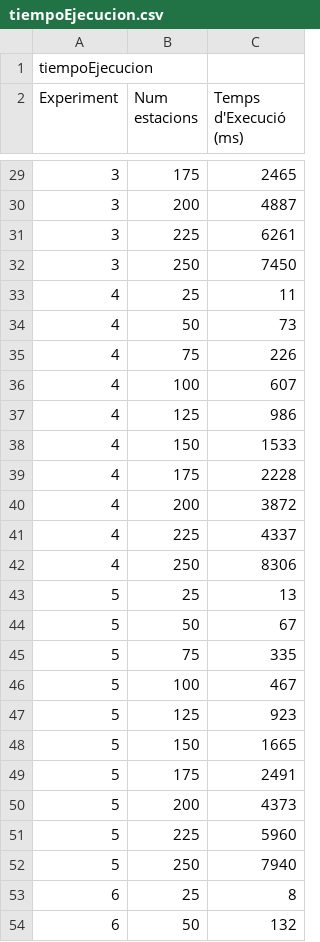
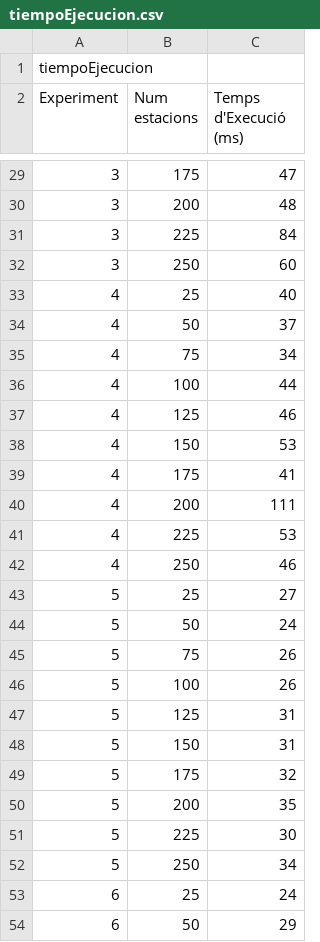
Before and after one commit to usoler/BicingProject, a CSV file: src/main/resources/tiempoEjecucion.csv, drawn as a sheet; only a part is shown, gaps mark what is left out; the diff covers the shown part only.

```diff
--- a/src/main/resources/tiempoEjecucion.csv
+++ b/src/main/resources/tiempoEjecucion.csv
@@ -29,26 +29,26 @@ Experiment,Num estacions,Temps d'Execució (ms)
-3,175,2465
-3,200,4887
-3,225,6261
-3,250,7450
-4,25,11
-4,50,73
-4,75,226
-4,100,607
-4,125,986
-4,150,1533
-4,175,2228
-4,200,3872
-4,225,4337
-4,250,8306
-5,25,13
-5,50,67
-5,75,335
-5,100,467
-5,125,923
-5,150,1665
-5,175,2491
-5,200,4373
-5,225,5960
-5,250,7940
-6,25,8
-6,50,132
+3,175,47
+3,200,48
+3,225,84
+3,250,60
+4,25,40
+4,50,37
+4,75,34
+4,100,44
+4,125,46
+4,150,53
+4,175,41
+4,200,111
+4,225,53
+4,250,46
+5,25,27
+5,50,24
+5,75,26
+5,100,26
+5,125,31
+5,150,31
+5,175,32
+5,200,35
+5,225,30
+5,250,34
+6,25,24
+6,50,29
```
Also changed, not shown: 74 edited cells elsewhere in this file, 1 other file.
